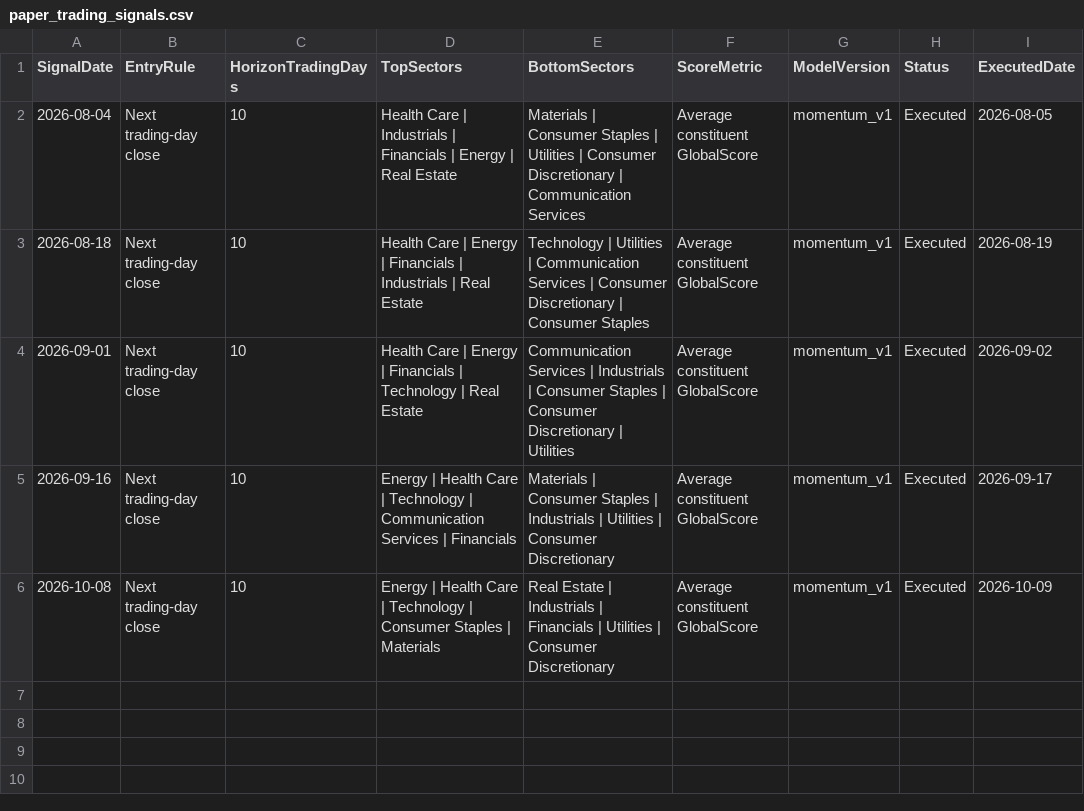
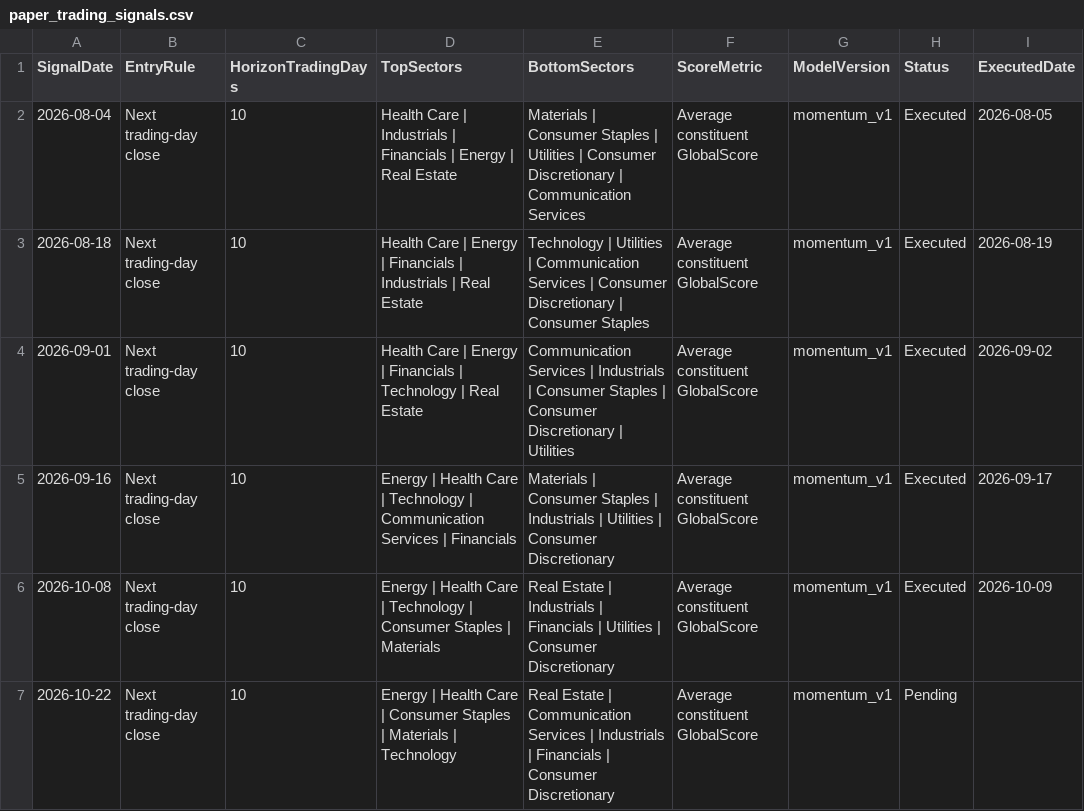
Before and after one commit to pcheong22/stock-sector-dashboard, a CSV file: data/paper_trading_signals.csv, drawn as a sheet.

```diff
--- a/data/paper_trading_signals.csv
+++ b/data/paper_trading_signals.csv
@@ -6 +6,2 @@ SignalDate,EntryRule,HorizonTradingDays,TopSectors,BottomSectors,ScoreMetric,Mod
 2026-10-08,Next trading-day close,10,Energy | Health Care | Technology | Consumer Staples | Materials,Real Estate | Industrials | Financials | Utilities | Consumer Discretionary,Average constituent GlobalScore,momentum_v1,Executed,2026-10-09
+2026-10-22,Next trading-day close,10,Energy | Health Care | Consumer Staples | Materials | Technology,Real Estate | Communication Services | Industrials | Financials | Consumer Discretionary,Average constituent GlobalScore,momentum_v1,Pending,
```
Also changed, not shown: data/paper_trading_ledger.csv, 4 other files.
